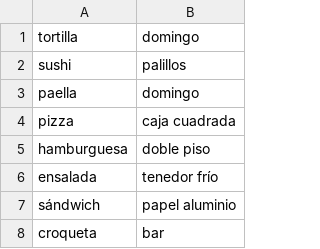
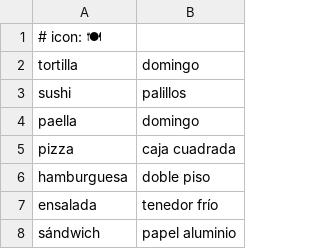
Before and after one commit to EnriqueGlezGM/Impostor, a CSV file: src/data/categories/Comida.csv, drawn as a sheet; only a part is shown; the shorter side is filled out with more unchanged rows; the diff names each change by its address in the sheet, - before the commit and + after, or states it on an @@ line.

```diff
--- a/src/data/categories/Comida.csv
+++ b/src/data/categories/Comida.csv
+row 1: # icon: 🍽
```
Also changed, not shown: src/data/categories/Animal.csv, src/data/categories/Deporte.csv, 9 other files.
